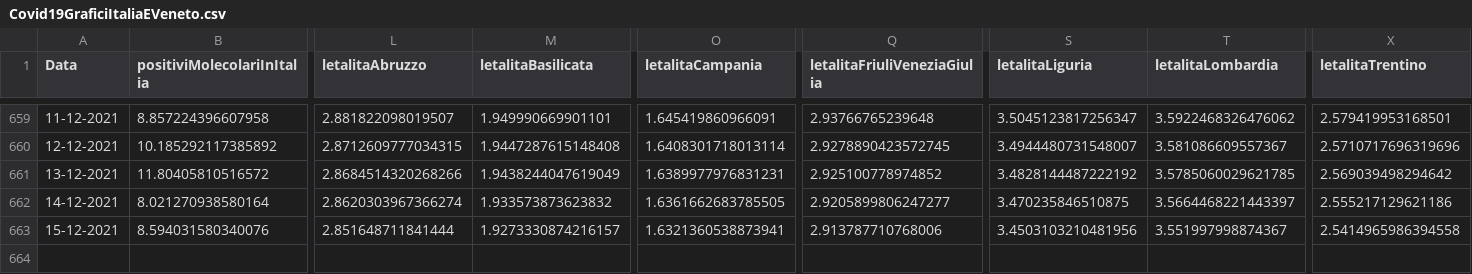
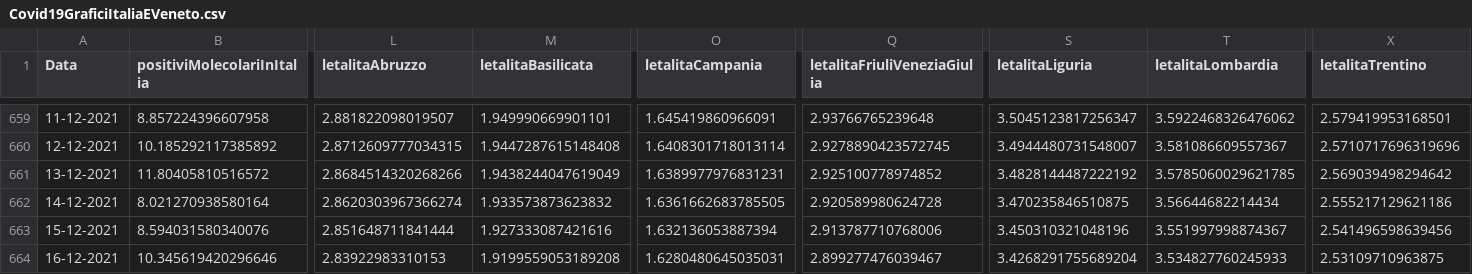
Before and after one commit to DigitalChriAri/Covid, a CSV file: Covid19GraficiItaliaEVeneto.csv, drawn as a sheet; only a part is shown, gaps mark what is left out; rows hold the shown columns only; the diff names each change by its address in the sheet, - before the commit and + after, or states it on an @@ line.

```diff
--- a/Covid19GraficiItaliaEVeneto.csv
+++ b/Covid19GraficiItaliaEVeneto.csv
-Q662 (letalitaFriuliVeneziaGiulia): 2.9205899806247277
+Q662 (letalitaFriuliVeneziaGiulia): 2.920589980624728
-T662 (letalitaLombardia): 3.5664468221443397
+T662 (letalitaLombardia): 3.56644682214434
-M663 (letalitaBasilicata): 1.9273330874216157
+M663 (letalitaBasilicata): 1.927333087421616
-O663 (letalitaCampania): 1.6321360538873941
+O663 (letalitaCampania): 1.632136053887394
-S663 (letalitaLiguria): 3.4503103210481956
+S663 (letalitaLiguria): 3.450310321048196
-X663 (letalitaTrentino): 2.5414965986394558
+X663 (letalitaTrentino): 2.541496598639456
+row 664: 16-12-2021 | 10.345619420296646 | 2.83922983310153 | 1.9199559053189208 | 1.6280480645035031 | 2.899277476039467 | 3.4268291755689204 | 3.534827760245933 | 2.53109710963875
```
Also changed, not shown: Covid19GraficiTamponiTotaliItaliaEVeneto.csv.
